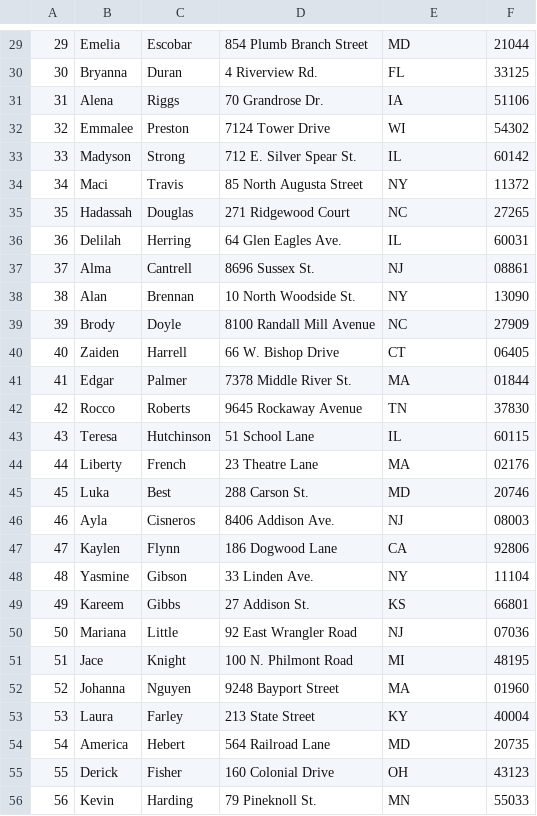
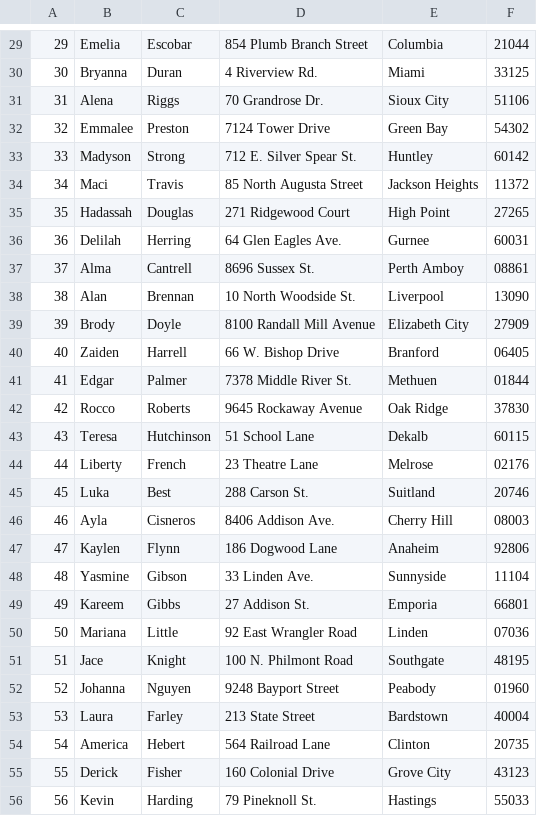
Before and after one commit to Williampsp1/DMS_Project, a TSV file: data/cust_out.tsv, drawn as a sheet; only a part is shown, gaps mark what is left out; the diff covers the shown part only.

```diff
--- a/data/cust_out.tsv
+++ b/data/cust_out.tsv
@@ -29,28 +29,28 @@
-29	Emelia	Escobar	854 Plumb Branch Street	MD	21044
-30	Bryanna	Duran	4 Riverview Rd.	FL	33125
-31	Alena	Riggs	70 Grandrose Dr.	IA	51106
-32	Emmalee	Preston	7124 Tower Drive	WI	54302
-33	Madyson	Strong	712 E. Silver Spear St.	IL	60142
-34	Maci	Travis	85 North Augusta Street	NY	11372
-35	Hadassah	Douglas	271 Ridgewood Court	NC	27265
-36	Delilah	Herring	64 Glen Eagles Ave.	IL	60031
-37	Alma	Cantrell	8696 Sussex St.	NJ	08861
-38	Alan	Brennan	10 North Woodside St.	NY	13090
-39	Brody	Doyle	8100 Randall Mill Avenue	NC	27909
-40	Zaiden	Harrell	66 W. Bishop Drive	CT	06405
-41	Edgar	Palmer	7378 Middle River St.	MA	01844
-42	Rocco	Roberts	9645 Rockaway Avenue	TN	37830
-43	Teresa	Hutchinson	51 School Lane	IL	60115
-44	Liberty	French	23 Theatre Lane	MA	02176
-45	Luka	Best	288 Carson St.	MD	20746
-46	Ayla	Cisneros	8406 Addison Ave.	NJ	08003
-47	Kaylen	Flynn	186 Dogwood Lane	CA	92806
-48	Yasmine	Gibson	33 Linden Ave.	NY	11104
-49	Kareem	Gibbs	27 Addison St.	KS	66801
-50	Mariana	Little	92 East Wrangler Road	NJ	07036
-51	Jace	Knight	100 N. Philmont Road	MI	48195
-52	Johanna	Nguyen	9248 Bayport Street	MA	01960
-53	Laura	Farley	213 State Street	KY	40004
-54	America	Hebert	564 Railroad Lane	MD	20735
-55	Derick	Fisher	160 Colonial Drive	OH	43123
-56	Kevin	Harding	79 Pineknoll St.	MN	55033
+29	Emelia	Escobar	854 Plumb Branch Street	Columbia	21044
+30	Bryanna	Duran	4 Riverview Rd.	Miami	33125
+31	Alena	Riggs	70 Grandrose Dr.	Sioux City	51106
+32	Emmalee	Preston	7124 Tower Drive	Green Bay	54302
+33	Madyson	Strong	712 E. Silver Spear St.	Huntley	60142
+34	Maci	Travis	85 North Augusta Street	Jackson Heights	11372
+35	Hadassah	Douglas	271 Ridgewood Court	High Point	27265
+36	Delilah	Herring	64 Glen Eagles Ave.	Gurnee	60031
+37	Alma	Cantrell	8696 Sussex St.	Perth Amboy	08861
+38	Alan	Brennan	10 North Woodside St.	Liverpool	13090
+39	Brody	Doyle	8100 Randall Mill Avenue	Elizabeth City	27909
+40	Zaiden	Harrell	66 W. Bishop Drive	Branford	06405
+41	Edgar	Palmer	7378 Middle River St.	Methuen	01844
+42	Rocco	Roberts	9645 Rockaway Avenue	Oak Ridge	37830
+43	Teresa	Hutchinson	51 School Lane	Dekalb	60115
+44	Liberty	French	23 Theatre Lane	Melrose	02176
+45	Luka	Best	288 Carson St.	Suitland	20746
+46	Ayla	Cisneros	8406 Addison Ave.	Cherry Hill	08003
+47	Kaylen	Flynn	186 Dogwood Lane	Anaheim	92806
+48	Yasmine	Gibson	33 Linden Ave.	Sunnyside	11104
+49	Kareem	Gibbs	27 Addison St.	Emporia	66801
+50	Mariana	Little	92 East Wrangler Road	Linden	07036
+51	Jace	Knight	100 N. Philmont Road	Southgate	48195
+52	Johanna	Nguyen	9248 Bayport Street	Peabody	01960
+53	Laura	Farley	213 State Street	Bardstown	40004
+54	America	Hebert	564 Railroad Lane	Clinton	20735
+55	Derick	Fisher	160 Colonial Drive	Grove City	43123
+56	Kevin	Harding	79 Pineknoll St.	Hastings	55033
```
Also changed, not shown: 72 edited cells elsewhere in this file, data/game_out.tsv, data/manager_out.tsv, 6 other files.
